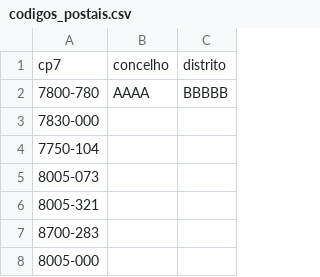
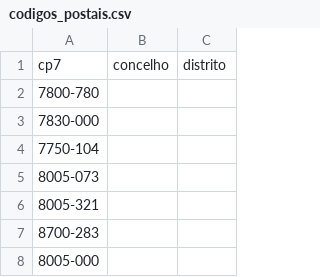
Before and after one commit to DS3000/zipcode-enrich, a CSV file: codigos_postais.csv, drawn as a sheet; only a part is shown.

Commit message:
Reset the working dataset.
Added some more logging information in main.

```diff
--- a/codigos_postais.csv
+++ b/codigos_postais.csv
@@ -1,3 +1,3 @@
 cp7,concelho,distrito
-7800-780,AAAA,BBBBB
+7800-780,,
 7830-000,,
```
Also changed, not shown: 1 other file.
